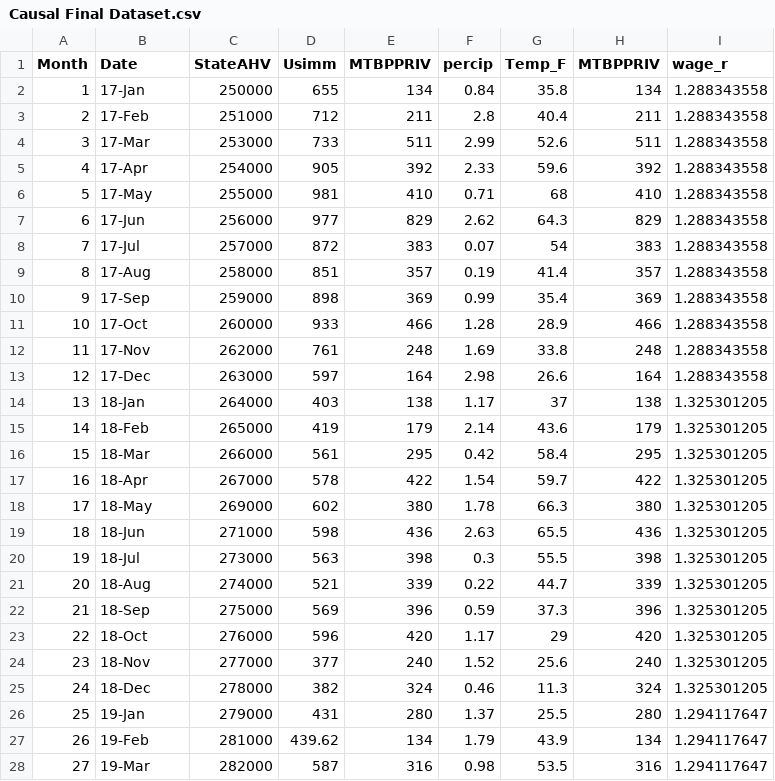
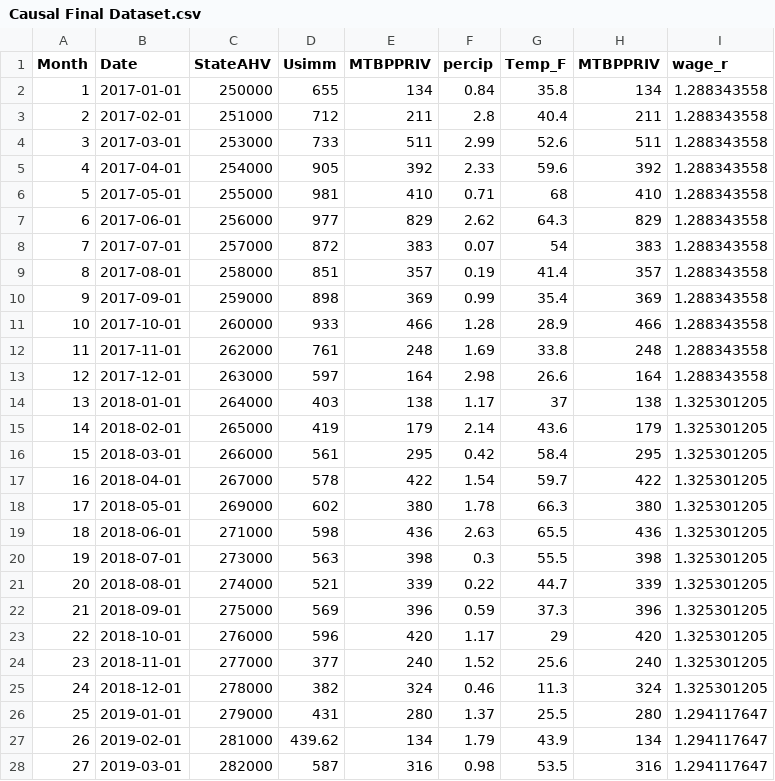
Before and after one commit to benjcarlton/Causal_Project, a CSV file: Data/Causal Final Dataset.csv, drawn as a sheet; only a part is shown; the diff covers the shown part only.

Commit message:
Update Causal Final Dataset.csv

```diff
--- a/Data/Causal Final Dataset.csv
+++ b/Data/Causal Final Dataset.csv
@@ -1,28 +1,28 @@
 Month,Date,StateAHV,Usimm,MTBPPRIV,percip,Temp_F,MTBPPRIV,wage_r
-1,17-Jan,250000,655,134,0.84,35.8,134,1.288343558
-2,17-Feb,251000,712,211,2.8,40.4,211,1.288343558
-3,17-Mar,253000,733,511,2.99,52.6,511,1.288343558
-4,17-Apr,254000,905,392,2.33,59.6,392,1.288343558
-5,17-May,255000,981,410,0.71,68,410,1.288343558
-6,17-Jun,256000,977,829,2.62,64.3,829,1.288343558
-7,17-Jul,257000,872,383,0.07,54,383,1.288343558
-8,17-Aug,258000,851,357,0.19,41.4,357,1.288343558
-9,17-Sep,259000,898,369,0.99,35.4,369,1.288343558
-10,17-Oct,260000,933,466,1.28,28.9,466,1.288343558
-11,17-Nov,262000,761,248,1.69,33.8,248,1.288343558
-12,17-Dec,263000,597,164,2.98,26.6,164,1.288343558
-13,18-Jan,264000,403,138,1.17,37,138,1.325301205
-14,18-Feb,265000,419,179,2.14,43.6,179,1.325301205
-15,18-Mar,266000,561,295,0.42,58.4,295,1.325301205
-16,18-Apr,267000,578,422,1.54,59.7,422,1.325301205
-17,18-May,269000,602,380,1.78,66.3,380,1.325301205
-18,18-Jun,271000,598,436,2.63,65.5,436,1.325301205
-19,18-Jul,273000,563,398,0.3,55.5,398,1.325301205
-20,18-Aug,274000,521,339,0.22,44.7,339,1.325301205
-21,18-Sep,275000,569,396,0.59,37.3,396,1.325301205
-22,18-Oct,276000,596,420,1.17,29,420,1.325301205
-23,18-Nov,277000,377,240,1.52,25.6,240,1.325301205
-24,18-Dec,278000,382,324,0.46,11.3,324,1.325301205
-25,19-Jan,279000,431,280,1.37,25.5,280,1.294117647
-26,19-Feb,281000,439.62,134,1.79,43.9,134,1.294117647
-27,19-Mar,282000,587,316,0.98,53.5,316,1.294117647
+1,2017-01-01,250000,655,134,0.84,35.8,134,1.288343558
+2,2017-02-01,251000,712,211,2.8,40.4,211,1.288343558
+3,2017-03-01,253000,733,511,2.99,52.6,511,1.288343558
+4,2017-04-01,254000,905,392,2.33,59.6,392,1.288343558
+5,2017-05-01,255000,981,410,0.71,68,410,1.288343558
+6,2017-06-01,256000,977,829,2.62,64.3,829,1.288343558
+7,2017-07-01,257000,872,383,0.07,54,383,1.288343558
+8,2017-08-01,258000,851,357,0.19,41.4,357,1.288343558
+9,2017-09-01,259000,898,369,0.99,35.4,369,1.288343558
+10,2017-10-01,260000,933,466,1.28,28.9,466,1.288343558
+11,2017-11-01,262000,761,248,1.69,33.8,248,1.288343558
+12,2017-12-01,263000,597,164,2.98,26.6,164,1.288343558
+13,2018-01-01,264000,403,138,1.17,37,138,1.325301205
+14,2018-02-01,265000,419,179,2.14,43.6,179,1.325301205
+15,2018-03-01,266000,561,295,0.42,58.4,295,1.325301205
+16,2018-04-01,267000,578,422,1.54,59.7,422,1.325301205
+17,2018-05-01,269000,602,380,1.78,66.3,380,1.325301205
+18,2018-06-01,271000,598,436,2.63,65.5,436,1.325301205
+19,2018-07-01,273000,563,398,0.3,55.5,398,1.325301205
+20,2018-08-01,274000,521,339,0.22,44.7,339,1.325301205
+21,2018-09-01,275000,569,396,0.59,37.3,396,1.325301205
+22,2018-10-01,276000,596,420,1.17,29,420,1.325301205
+23,2018-11-01,277000,377,240,1.52,25.6,240,1.325301205
+24,2018-12-01,278000,382,324,0.46,11.3,324,1.325301205
+25,2019-01-01,279000,431,280,1.37,25.5,280,1.294117647
+26,2019-02-01,281000,439.62,134,1.79,43.9,134,1.294117647
+27,2019-03-01,282000,587,316,0.98,53.5,316,1.294117647
```
Also changed, not shown: 7 edited cells elsewhere in this file.
